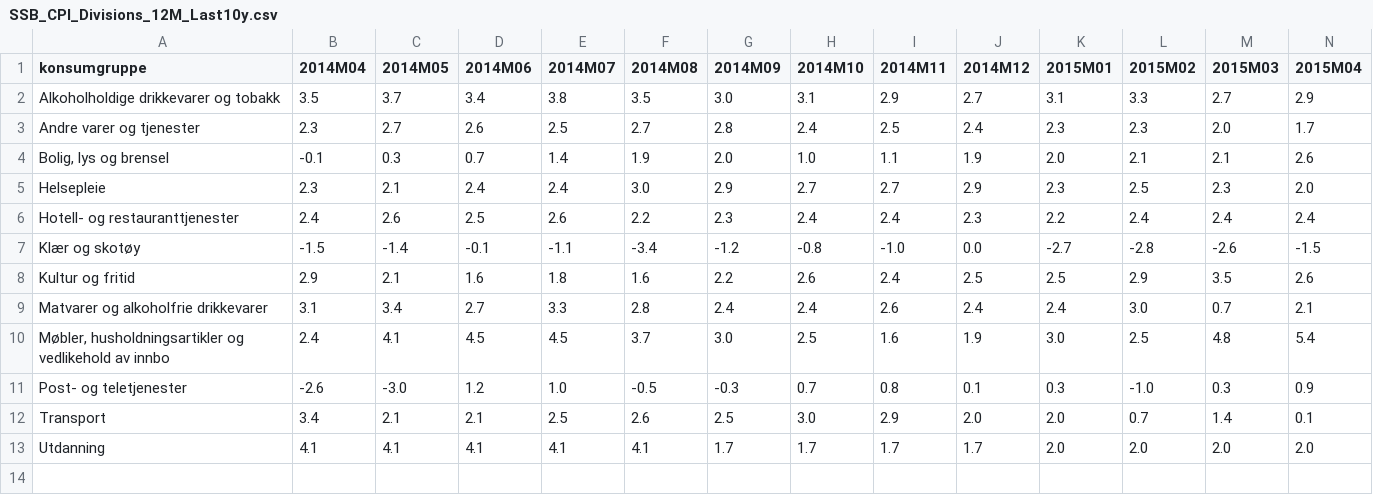
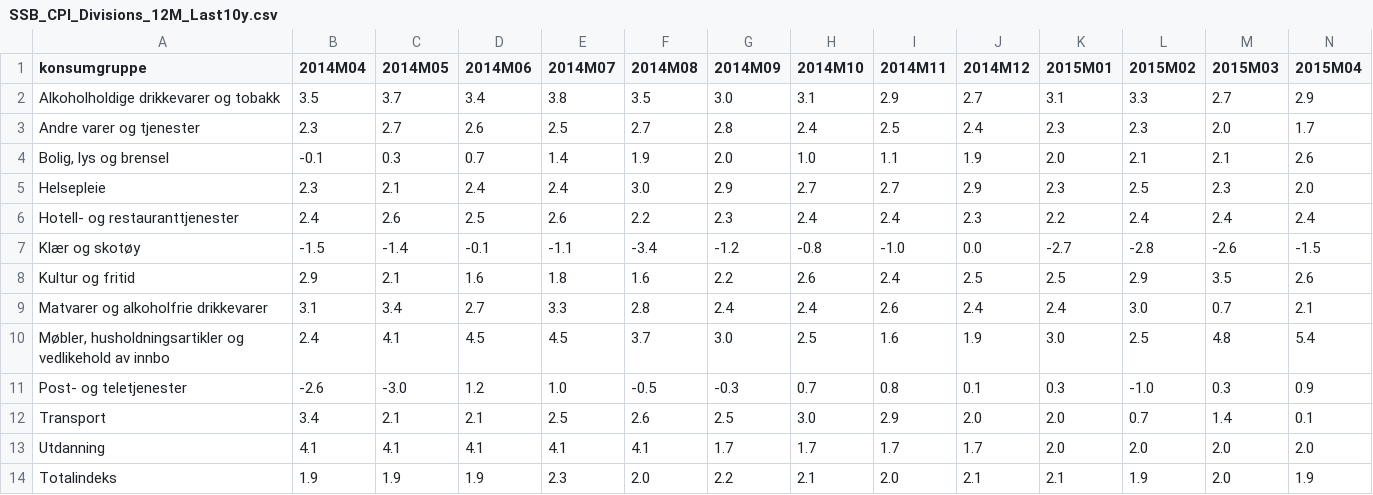
Before and after one commit to Qery-Data/Inflation-Europe, a CSV file: data/SSB_CPI_Divisions_12M_Last10y.csv, drawn as a sheet; only a part is shown; rows hold the shown columns only; the diff names each change by its address in the sheet, - before the commit and + after, or states it on an @@ line.

Commit message:
Latest data: 2024-04-11-06-59-16

```diff
--- a/data/SSB_CPI_Divisions_12M_Last10y.csv
+++ b/data/SSB_CPI_Divisions_12M_Last10y.csv
+row 14: Totalindeks | 1.9 | 1.9 | 1.9 | 2.3 | 2.0 | 2.2 | 2.1 | 2.0 | 2.1 | 2.1 | 1.9 | 2.0 | 1.9
```
